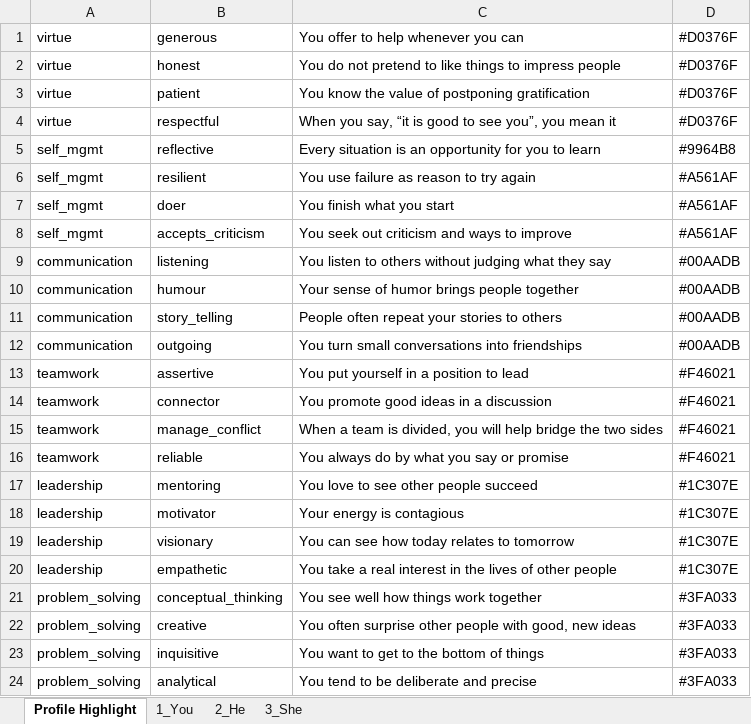
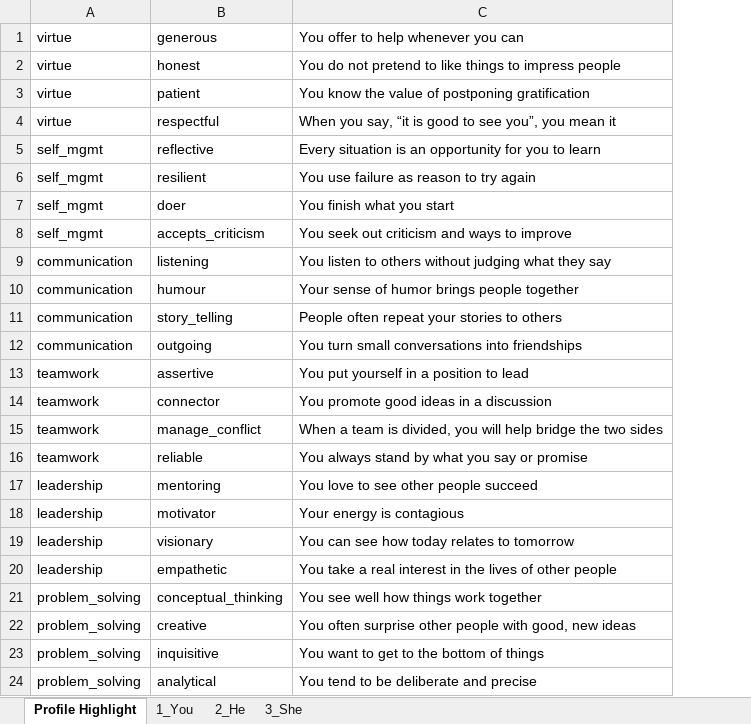
Before and after one commit to Aarini-Consulting/WeQu_V1, an Excel workbook: private/WeQu Qualites [-].xlsx, sheet Profile Highlight, drawn as a sheet; values as stored, in another font and other column widths than the file's, no borders; charts and pictures not drawn; the diff names each change by its address in the sheet, - before the commit and + after, or states it on an @@ line.

Commit message:
CSS change for Profile view and new excel upload
Avatar and name should be center aligned. Fix for email user. Working fine for linkedin user
New Excel uploaded as provided by ohyoon

```diff
--- a/private/WeQu Qualites [-].xlsx (sheet Profile Highlight)
+++ b/private/WeQu Qualites [-].xlsx (sheet Profile Highlight)
-column D, rows 1-24: #D0376F | #D0376F | #D0376F | #D0376F | #9964B8 | #A561AF | #A561AF | #A561AF | #00AADB | #00AADB | #00AADB | #00AADB | #F46021 | #F46021 | #F46021 | #F46021 | #1C307E | #1C307E | #1C307E | #1C307E | #3FA033 | #3FA033 | #3FA033 | #3FA033
-C16: You always do by what you say or promise
+C16: You always stand by what you say or promise
```
Also changed, not shown: sheet 1_You, sheet 2_He, sheet 3_She, charts or pictures, 2 other files.
